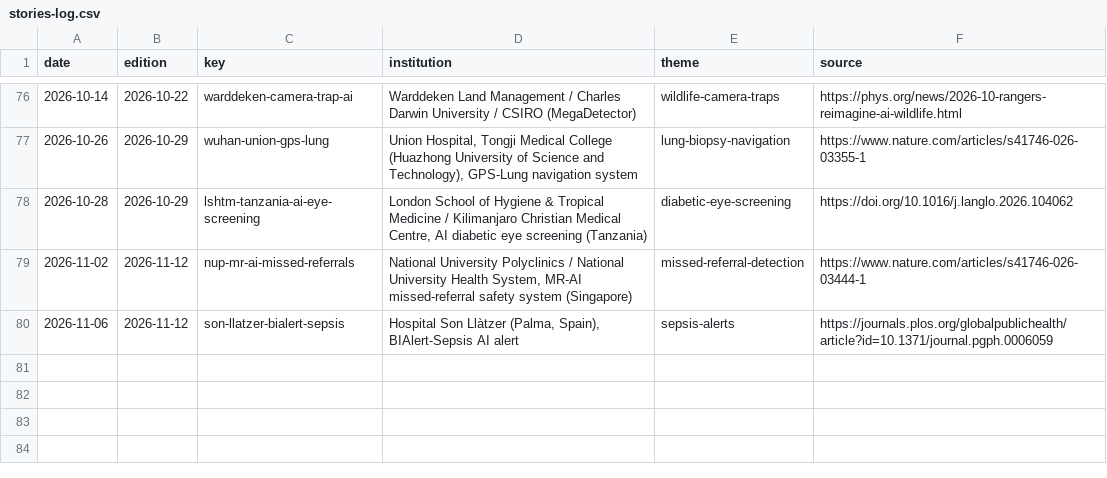
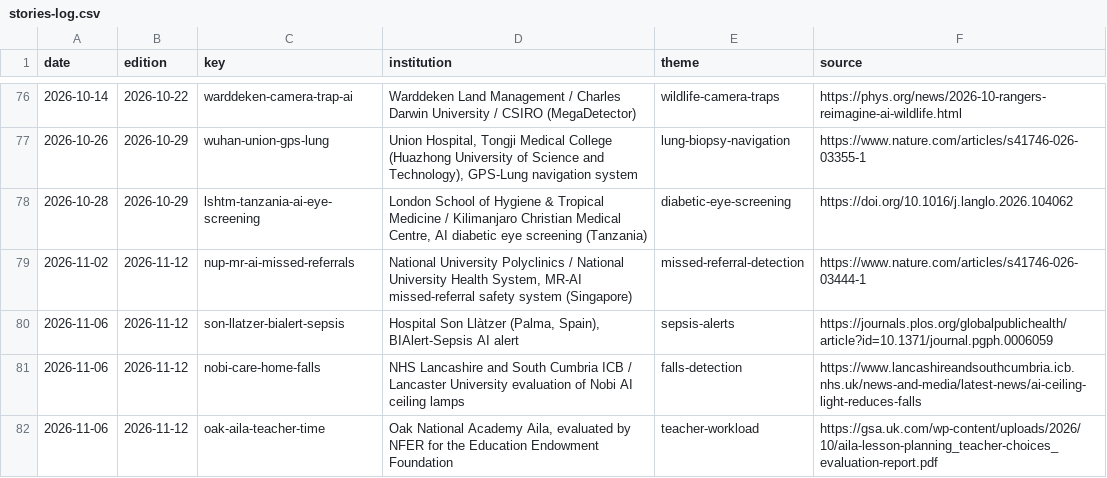
Before and after one commit to AviMaderer/AI-the-Good, a CSV file: data/stories-log.csv, drawn as a sheet; only a part is shown, gaps mark what is left out; the diff names each change by its address in the sheet, - before the commit and + after, or states it on an @@ line.

```diff
--- a/data/stories-log.csv
+++ b/data/stories-log.csv
+row 81: 2026-11-06 | 2026-11-12 | nobi-care-home-falls | NHS Lancashire and South Cumbria ICB / Lancaster University evaluation of Nobi AI ceiling lamps | falls-detection | https://www.lancashireandsouthcumbria.icb.nhs.uk/news-and-media/latest-news/ai-ceiling-light-reduces-falls
+row 82: 2026-11-06 | 2026-11-12 | oak-aila-teacher-time | Oak National Academy Aila, evaluated by NFER for the Education Endowment Foundation | teacher-workload | https://gsa.uk.com/wp-content/uploads/2026/10/aila-lesson-planning_teacher-choices_evaluation-report.pdf
```
Also changed, not shown: 7 other files.
